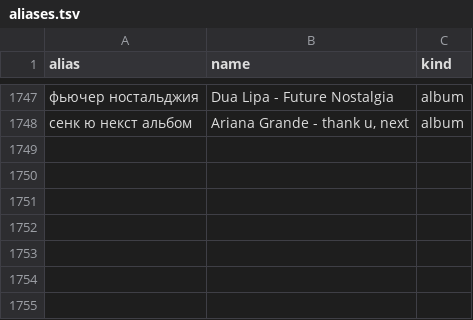
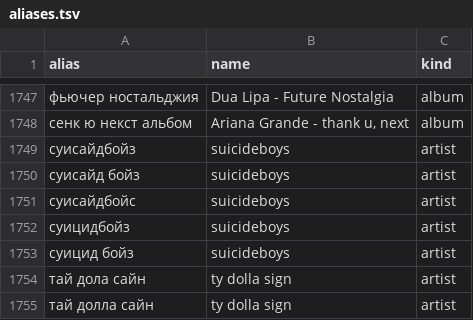
Before and after one commit to zxcloli666/SoundCloud-Desktop, a TSV file: utils/voice/voice-resolve/data/aliases.tsv, drawn as a sheet; only a part is shown, gaps mark what is left out; the diff names each change by its address in the sheet, - before the commit and + after, or states it on an @@ line.

Commit message:
voice: a dollar sign glued to a letter reads as s in names

```diff
--- a/utils/voice/voice-resolve/data/aliases.tsv
+++ b/utils/voice/voice-resolve/data/aliases.tsv
+row 1749: суисайдбойз | suicideboys | artist
+row 1750: суисайд бойз | suicideboys | artist
+row 1751: суисайдбойс | suicideboys | artist
+row 1752: суицидбойз | suicideboys | artist
+row 1753: суицид бойз | suicideboys | artist
+row 1754: тай дола сайн | ty dolla sign | artist
+row 1755: тай долла сайн | ty dolla sign | artist
```
Also changed, not shown: 6 other files.
